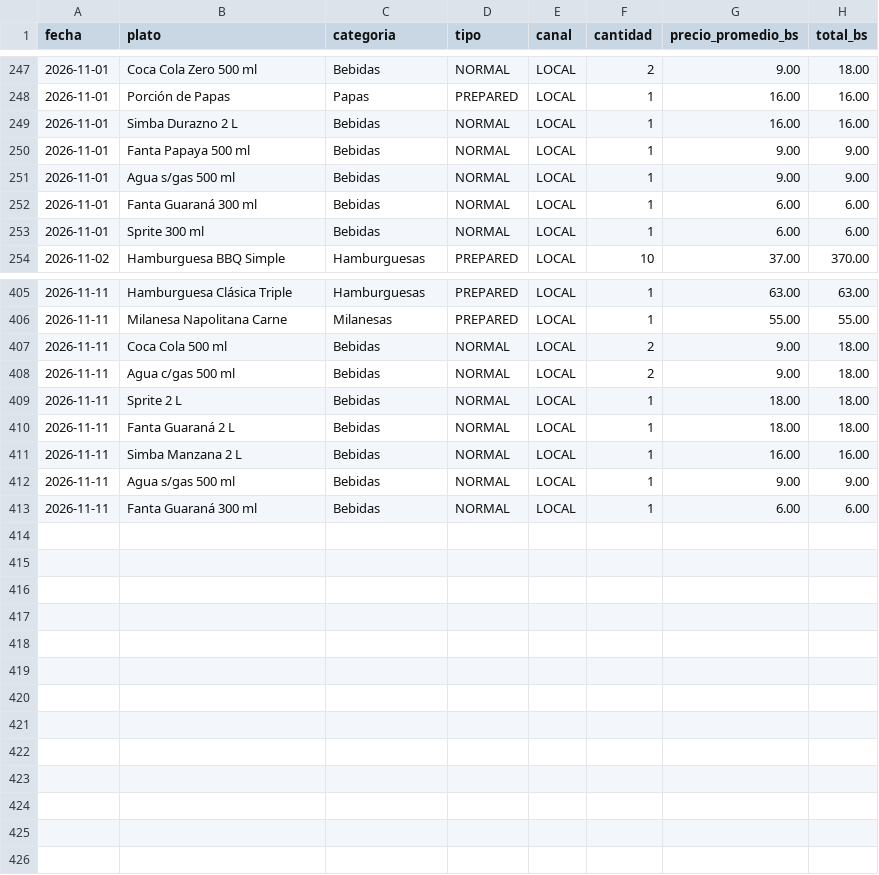
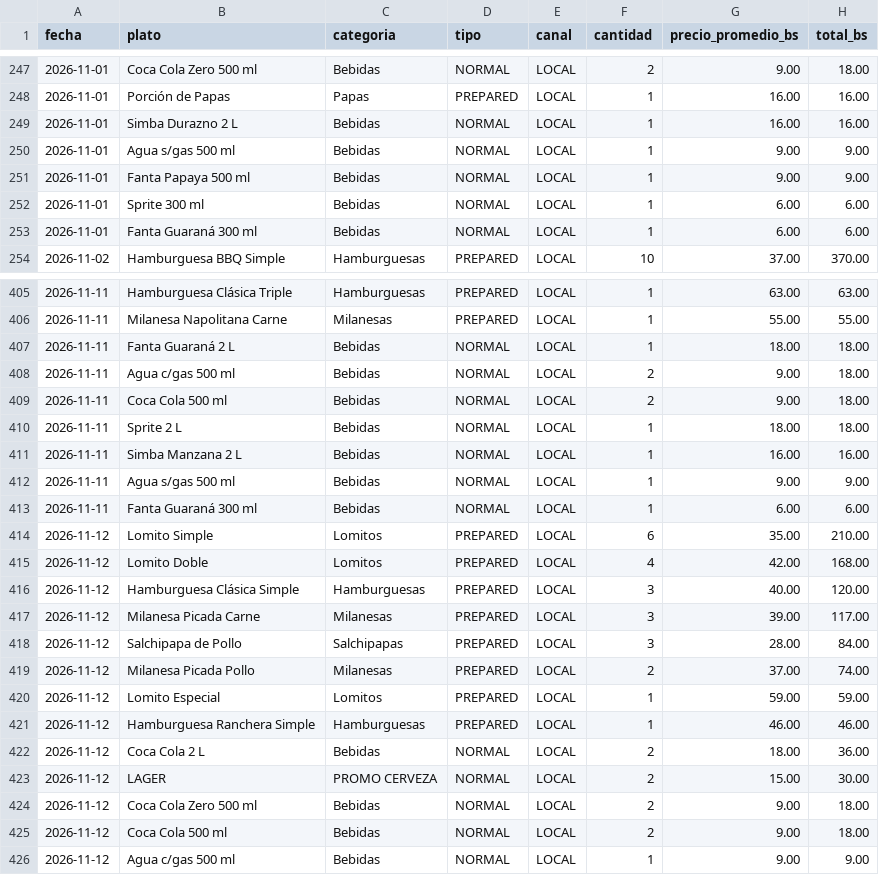
Before and after one commit to ytalamas18/delycia-cerebro, a CSV file: datos/ventas_por_plato.csv, drawn as a sheet; only a part is shown, gaps mark what is left out; the diff covers the shown part only.

Commit message:
datos: export 2026-11-13

```diff
--- a/datos/ventas_por_plato.csv
+++ b/datos/ventas_por_plato.csv
@@ -249,6 +249,6 @@ fecha,plato,categoria,tipo,canal,cantidad,precio_promedio_bs,total_bs
 2026-11-01,Simba Durazno 2 L,Bebidas,NORMAL,LOCAL,1,16.00,16.00
+2026-11-01,Agua s/gas 500 ml,Bebidas,NORMAL,LOCAL,1,9.00,9.00
 2026-11-01,Fanta Papaya 500 ml,Bebidas,NORMAL,LOCAL,1,9.00,9.00
-2026-11-01,Agua s/gas 500 ml,Bebidas,NORMAL,LOCAL,1,9.00,9.00
+2026-11-01,Sprite 300 ml,Bebidas,NORMAL,LOCAL,1,6.00,6.00
 2026-11-01,Fanta Guaraná 300 ml,Bebidas,NORMAL,LOCAL,1,6.00,6.00
-2026-11-01,Sprite 300 ml,Bebidas,NORMAL,LOCAL,1,6.00,6.00
 2026-11-02,Hamburguesa BBQ Simple,Hamburguesas,PREPARED,LOCAL,10,37.00,370.00
@@ -406,6 +406,6 @@ fecha,plato,categoria,tipo,canal,cantidad,precio_promedio_bs,total_bs
 2026-11-11,Milanesa Napolitana Carne,Milanesas,PREPARED,LOCAL,1,55.00,55.00
+2026-11-11,Fanta Guaraná 2 L,Bebidas,NORMAL,LOCAL,1,18.00,18.00
+2026-11-11,Agua c/gas 500 ml,Bebidas,NORMAL,LOCAL,2,9.00,18.00
 2026-11-11,Coca Cola 500 ml,Bebidas,NORMAL,LOCAL,2,9.00,18.00
-2026-11-11,Agua c/gas 500 ml,Bebidas,NORMAL,LOCAL,2,9.00,18.00
 2026-11-11,Sprite 2 L,Bebidas,NORMAL,LOCAL,1,18.00,18.00
-2026-11-11,Fanta Guaraná 2 L,Bebidas,NORMAL,LOCAL,1,18.00,18.00
 2026-11-11,Simba Manzana 2 L,Bebidas,NORMAL,LOCAL,1,16.00,16.00
@@ -413 +413,14 @@ fecha,plato,categoria,tipo,canal,cantidad,precio_promedio_bs,total_bs
 2026-11-11,Fanta Guaraná 300 ml,Bebidas,NORMAL,LOCAL,1,6.00,6.00
+2026-11-12,Lomito Simple,Lomitos,PREPARED,LOCAL,6,35.00,210.00
+2026-11-12,Lomito Doble,Lomitos,PREPARED,LOCAL,4,42.00,168.00
+2026-11-12,Hamburguesa Clásica Simple,Hamburguesas,PREPARED,LOCAL,3,40.00,120.00
+2026-11-12,Milanesa Picada Carne,Milanesas,PREPARED,LOCAL,3,39.00,117.00
+2026-11-12,Salchipapa de Pollo,Salchipapas,PREPARED,LOCAL,3,28.00,84.00
+2026-11-12,Milanesa Picada Pollo,Milanesas,PREPARED,LOCAL,2,37.00,74.00
+2026-11-12,Lomito Especial,Lomitos,PREPARED,LOCAL,1,59.00,59.00
+2026-11-12,Hamburguesa Ranchera Simple,Hamburguesas,PREPARED,LOCAL,1,46.00,46.00
+2026-11-12,Coca Cola 2 L,Bebidas,NORMAL,LOCAL,2,18.00,36.00
+2026-11-12,LAGER,PROMO CERVEZA,NORMAL,LOCAL,2,15.00,30.00
+2026-11-12,Coca Cola Zero 500 ml,Bebidas,NORMAL,LOCAL,2,9.00,18.00
+2026-11-12,Coca Cola 500 ml,Bebidas,NORMAL,LOCAL,2,9.00,18.00
+2026-11-12,Agua c/gas 500 ml,Bebidas,NORMAL,LOCAL,1,9.00,9.00
```
Also changed, not shown: 32 moved rows elsewhere in this file, datos/cierres_caja.csv, datos/cuentas_por_cobrar.csv, 2 other files.
